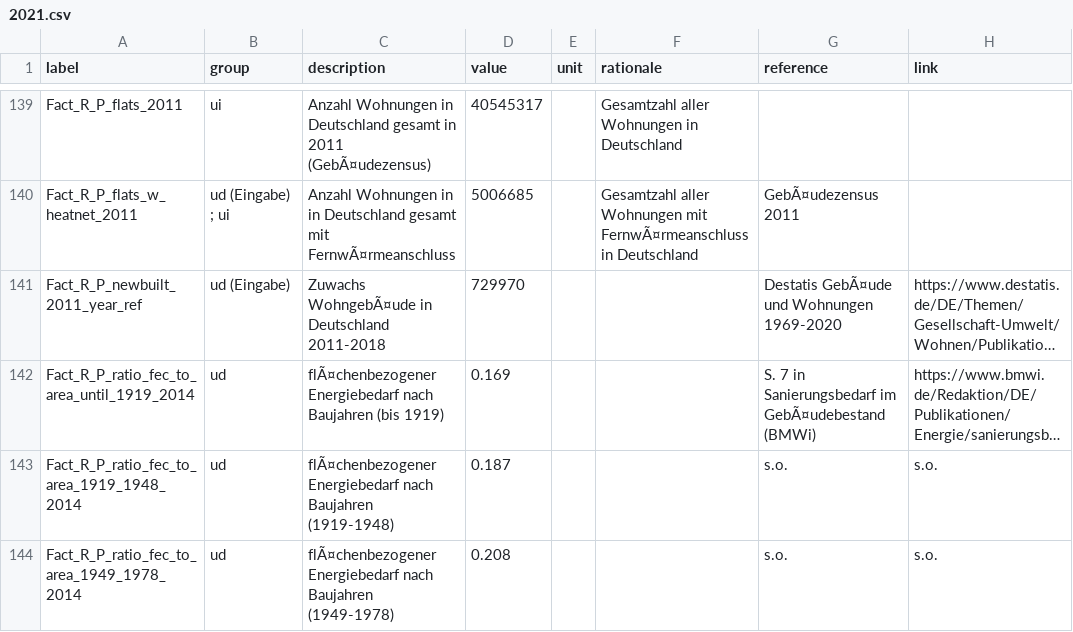
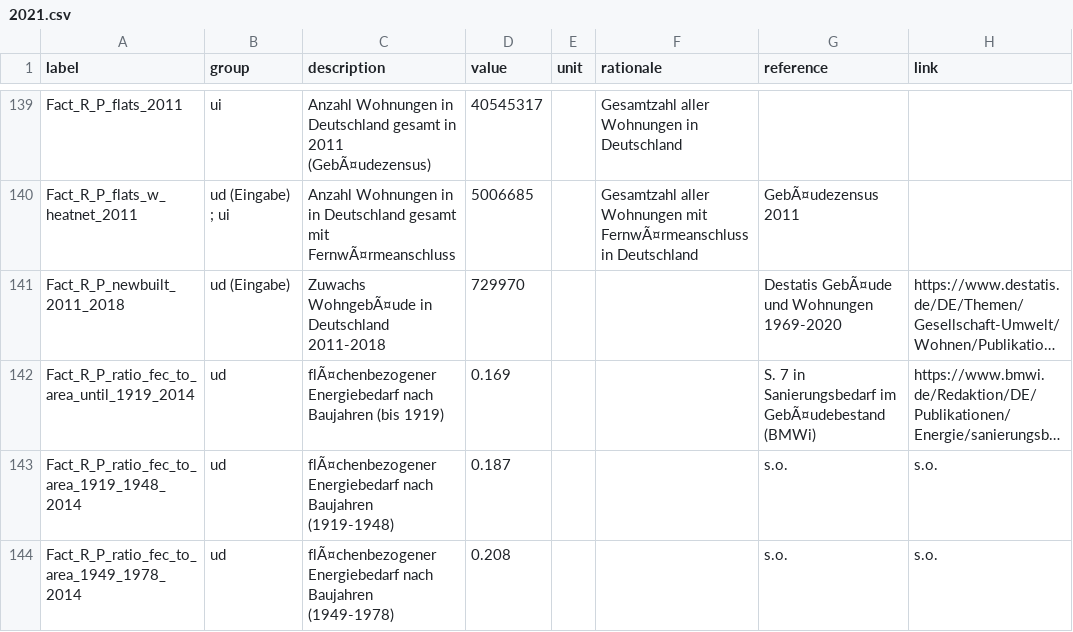
Before and after one commit to GermanZero-de/localzero-data-public, a CSV file: facts/2021.csv, drawn as a sheet; only a part is shown, gaps mark what is left out; long unchanged cells end in …; the diff covers the shown part only; the diff names each change by its address in the sheet, - before the commit and + after, or states it on an @@ line.

```diff
--- a/facts/2021.csv
+++ b/facts/2021.csv
-A141 (label): Fact_R_P_newbuilt_2011_year_ref
+A141 (label): Fact_R_P_newbuilt_2011_2018
```
Also changed, not shown: 3 edited cells elsewhere in this file, facts/2018.csv.
